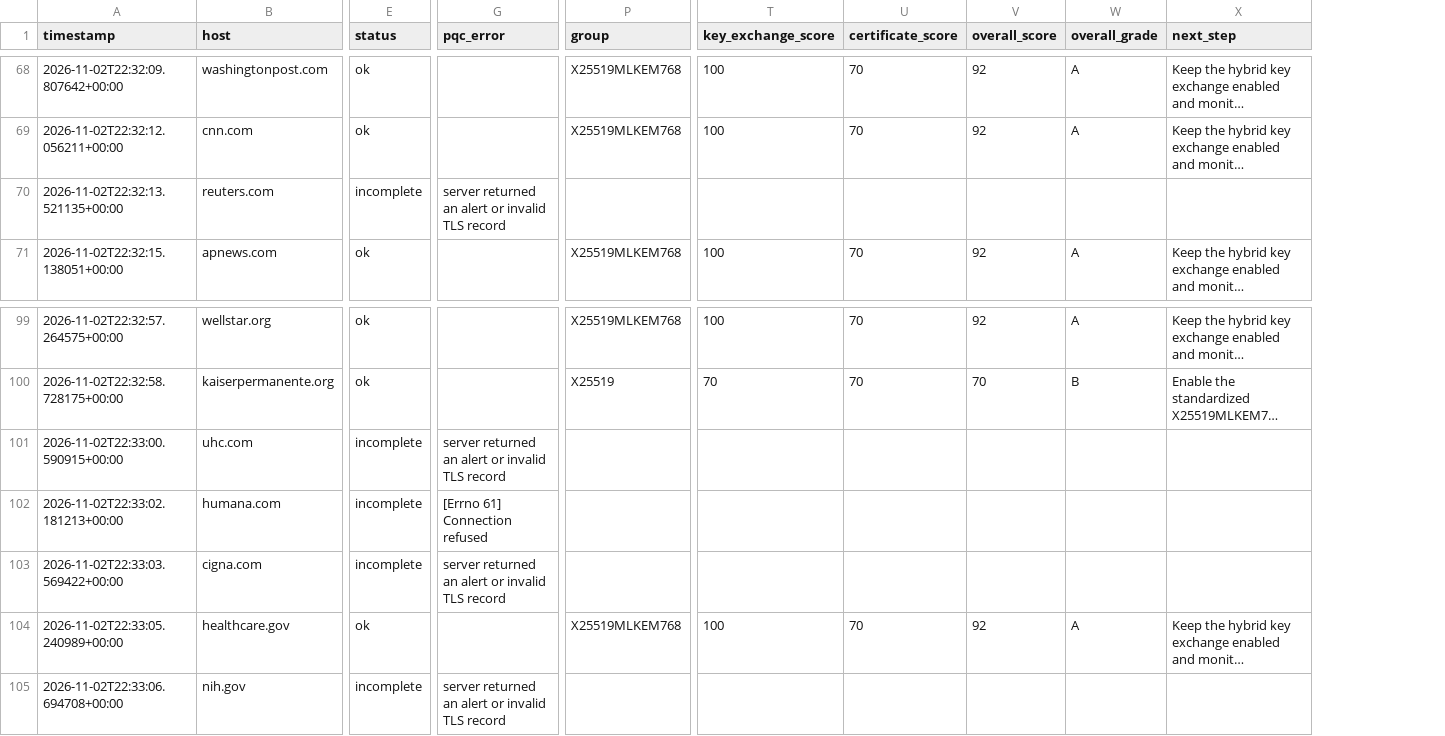
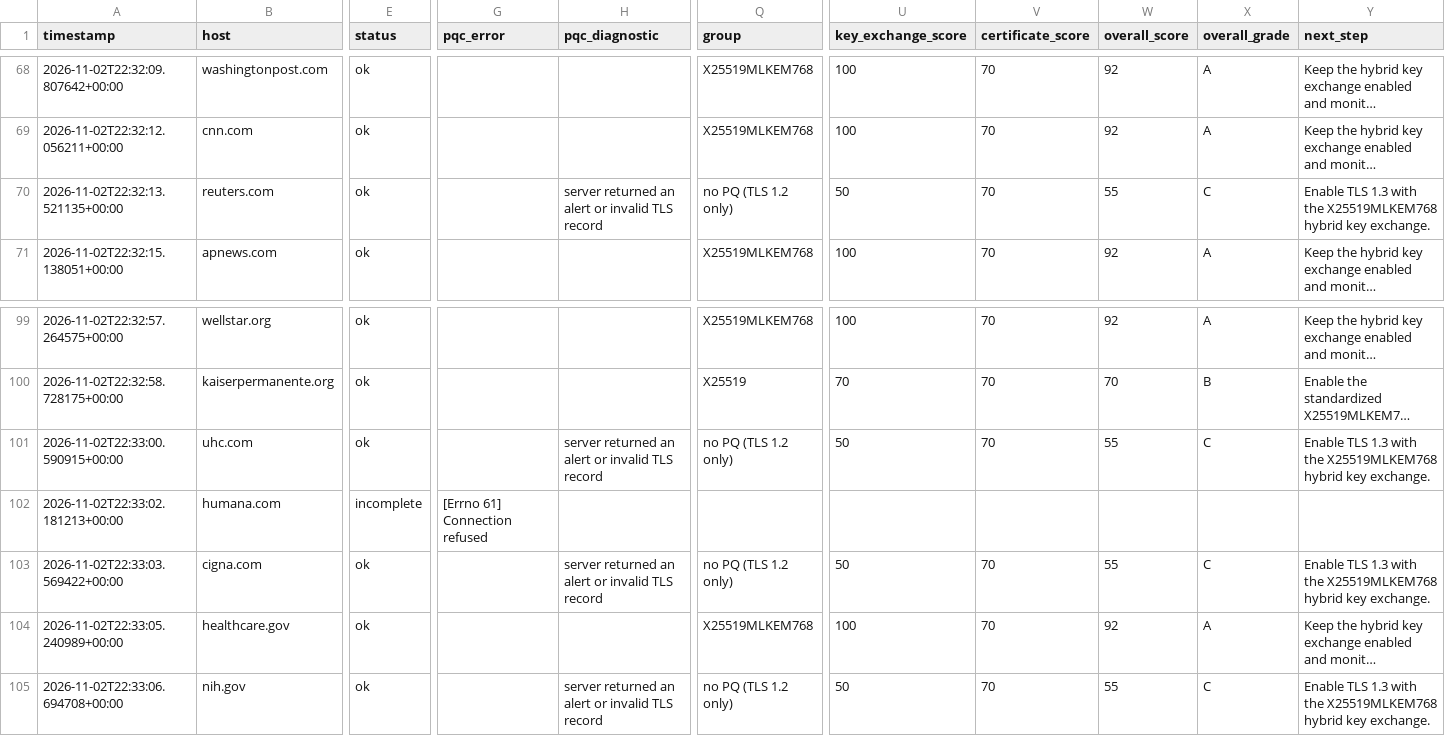
Before and after one commit to rangasatvik/quantum-audit, a CSV file: research/results.csv, drawn as a sheet; only a part is shown, gaps mark what is left out; long unchanged cells end in …; addresses are those after the commit; the diff covers the shown part only; the diff names each change by its address in the sheet, - before the commit and + after, or states it on an @@ line.

```diff
--- a/research/results.csv
+++ b/research/results.csv
+column H (pqc_diagnostic), row 70: server returned an alert or invalid TLS record; rows 101-105: server returned an alert or invalid TLS record |  | server returned an alert or invalid TLS record |  | server returned an alert or invalid TLS record
-E70 (status): incomplete
+E70 (status): ok
-G70 (pqc_error): server returned an alert or invalid TLS record
+G70 (pqc_error): (empty)
-Q70 (group): (empty)
+Q70 (group): no PQ (TLS 1.2 only)
-U70 (key_exchange_score): (empty)
+U70 (key_exchange_score): 50
-V70 (certificate_score): (empty)
+V70 (certificate_score): 70
-W70 (overall_score): (empty)
+W70 (overall_score): 55
-X70 (overall_grade): (empty)
+X70 (overall_grade): C
-Y70 (next_step): (empty)
+Y70 (next_step): Enable TLS 1.3 with the X25519MLKEM768 hybrid key exchange.
-E101 (status): incomplete
+E101 (status): ok
-G101 (pqc_error): server returned an alert or invalid TLS record
+G101 (pqc_error): (empty)
-Q101 (group): (empty)
+Q101 (group): no PQ (TLS 1.2 only)
-U101 (key_exchange_score): (empty)
+U101 (key_exchange_score): 50
-V101 (certificate_score): (empty)
+V101 (certificate_score): 70
-W101 (overall_score): (empty)
+W101 (overall_score): 55
-X101 (overall_grade): (empty)
+X101 (overall_grade): C
-Y101 (next_step): (empty)
+Y101 (next_step): Enable TLS 1.3 with the X25519MLKEM768 hybrid key exchange.
-E103 (status): incomplete
+E103 (status): ok
-G103 (pqc_error): server returned an alert or invalid TLS record
+G103 (pqc_error): (empty)
-Q103 (group): (empty)
+Q103 (group): no PQ (TLS 1.2 only)
-U103 (key_exchange_score): (empty)
+U103 (key_exchange_score): 50
-V103 (certificate_score): (empty)
+V103 (certificate_score): 70
-W103 (overall_score): (empty)
+W103 (overall_score): 55
-X103 (overall_grade): (empty)
+X103 (overall_grade): C
-Y103 (next_step): (empty)
+Y103 (next_step): Enable TLS 1.3 with the X25519MLKEM768 hybrid key exchange.
-E105 (status): incomplete
+E105 (status): ok
-G105 (pqc_error): server returned an alert or invalid TLS record
+G105 (pqc_error): (empty)
-Q105 (group): (empty)
+Q105 (group): no PQ (TLS 1.2 only)
-U105 (key_exchange_score): (empty)
+U105 (key_exchange_score): 50
-V105 (certificate_score): (empty)
+V105 (certificate_score): 70
-W105 (overall_score): (empty)
+W105 (overall_score): 55
-X105 (overall_grade): (empty)
+X105 (overall_grade): C
-Y105 (next_step): (empty)
+Y105 (next_step): Enable TLS 1.3 with the X25519MLKEM768 hybrid key exchange.
```
Also changed, not shown: 120 edited cells elsewhere in this file, 8 other files.
